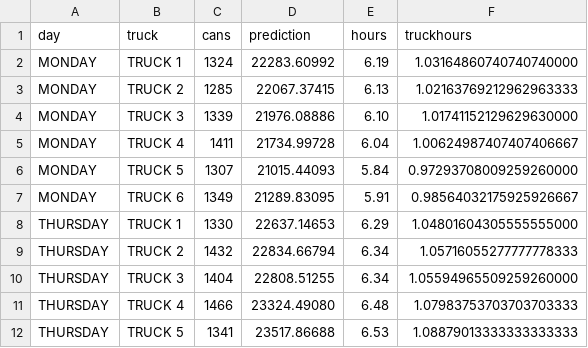
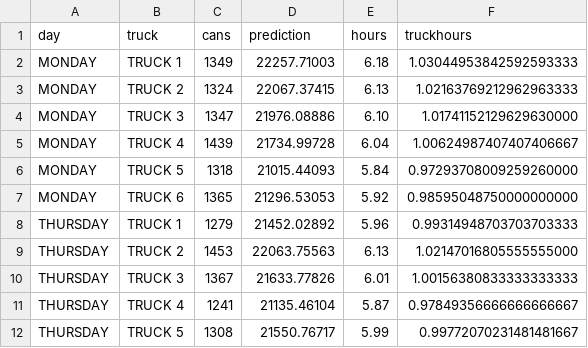
Before and after one commit to cityofasheville/sanitationreport, a CSV file: data/alldaysproposedtruck.csv, drawn as a sheet; only a part is shown; the diff covers the shown part only.

Commit message:
update for days

```diff
--- a/data/alldaysproposedtruck.csv
+++ b/data/alldaysproposedtruck.csv
@@ -1,12 +1,12 @@
 "day","truck","cans","prediction","hours","truckhours"
-"MONDAY","TRUCK 1",1324,22283.60992,6.19,1.03164860740740740000
-"MONDAY","TRUCK 2",1285,22067.37415,6.13,1.02163769212962963333
-"MONDAY","TRUCK 3",1339,21976.08886,6.10,1.01741152129629630000
-"MONDAY","TRUCK 4",1411,21734.99728,6.04,1.00624987407407406667
-"MONDAY","TRUCK 5",1307,21015.44093,5.84,0.97293708009259260000
-"MONDAY","TRUCK 6",1349,21289.83095,5.91,0.98564032175925926667
-"THURSDAY","TRUCK 1",1330,22637.14653,6.29,1.04801604305555555000
-"THURSDAY","TRUCK 2",1432,22834.66794,6.34,1.05716055277777778333
-"THURSDAY","TRUCK 3",1404,22808.51255,6.34,1.05594965509259260000
-"THURSDAY","TRUCK 4",1466,23324.49080,6.48,1.07983753703703703333
-"THURSDAY","TRUCK 5",1341,23517.86688,6.53,1.08879013333333333333
+MONDAY,TRUCK 1,1349,22257.71003,6.18,1.03044953842592593333
+MONDAY,TRUCK 2,1324,22067.37415,6.13,1.02163769212962963333
+MONDAY,TRUCK 3,1347,21976.08886,6.10,1.01741152129629630000
+MONDAY,TRUCK 4,1439,21734.99728,6.04,1.00624987407407406667
+MONDAY,TRUCK 5,1318,21015.44093,5.84,0.97293708009259260000
+MONDAY,TRUCK 6,1365,21296.53053,5.92,0.98595048750000000000
+THURSDAY,TRUCK 1,1279,21452.02892,5.96,0.99314948703703703333
+THURSDAY,TRUCK 2,1453,22063.75563,6.13,1.02147016805555555000
+THURSDAY,TRUCK 3,1367,21633.77826,6.01,1.00156380833333333333
+THURSDAY,TRUCK 4,1241,21135.46104,5.87,0.97849356666666666667
+THURSDAY,TRUCK 5,1308,21550.76717,5.99,0.99772070231481481667
```
Also changed, not shown: 42 edited cells elsewhere in this file.
